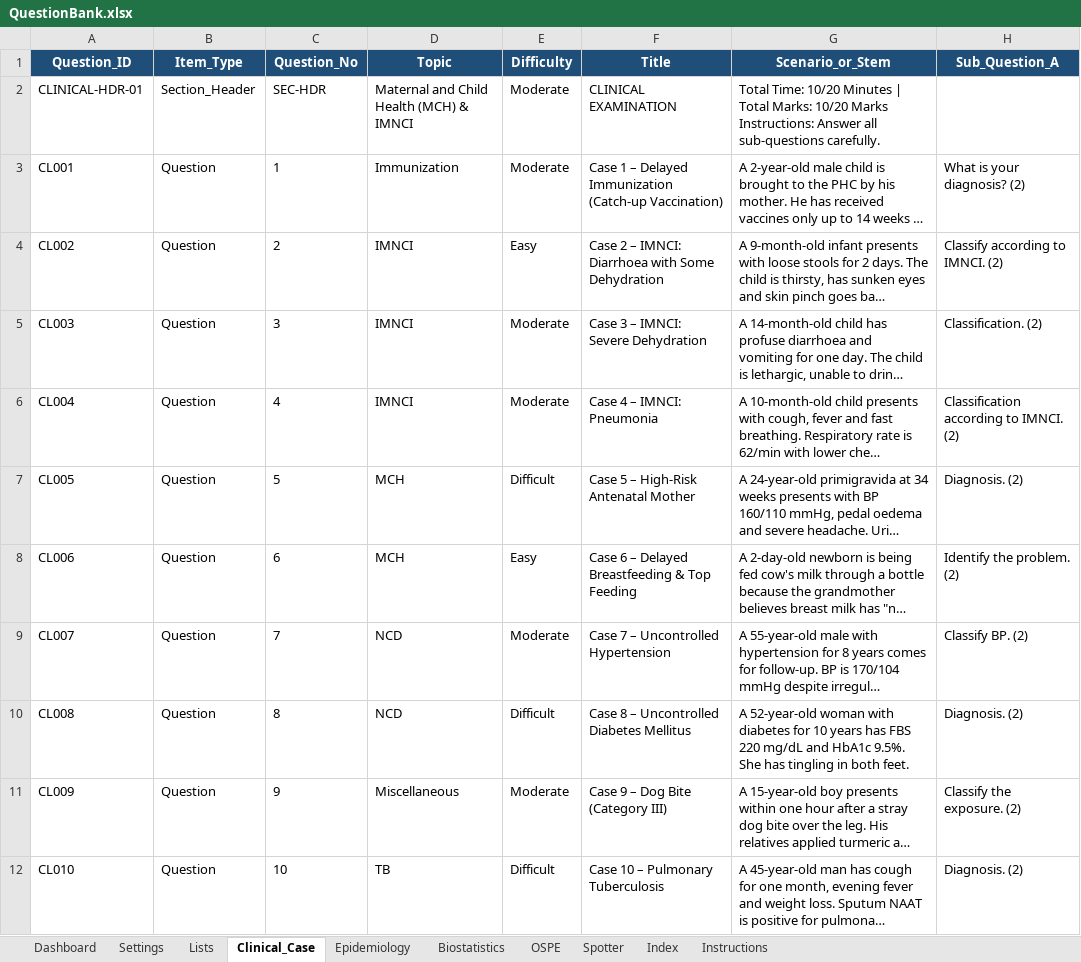
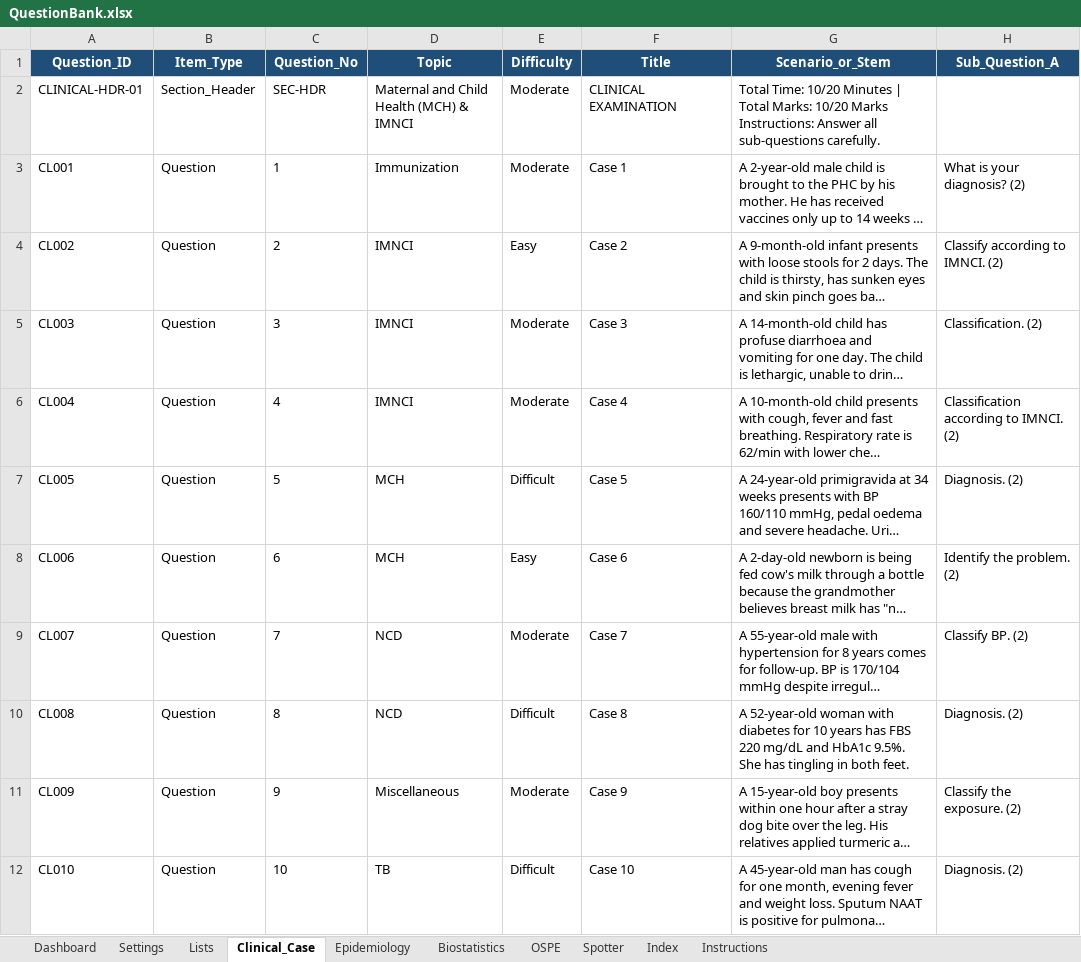
Before and after one commit to SpaRroW410/practical_exam, an Excel workbook: QuestionBank.xlsx, sheet Clinical_Case, drawn as a sheet; only a part is shown; long unchanged cells end in …; values as stored, in another font and other column widths than the file's, no borders; the diff covers the shown part only; the diff names each change by its address in the sheet, - before the commit and + after, or states it on an @@ line.

```diff
--- a/QuestionBank.xlsx (sheet Clinical_Case)
+++ b/QuestionBank.xlsx (sheet Clinical_Case)
-F3 (Title): Case 1 – Delayed Immunization (Catch-up Vaccination)
+F3 (Title): Case 1
-F4 (Title): Case 2 – IMNCI: Diarrhoea with Some Dehydration
+F4 (Title): Case 2
-F5 (Title): Case 3 – IMNCI: Severe Dehydration
+F5 (Title): Case 3
-F6 (Title): Case 4 – IMNCI: Pneumonia
+F6 (Title): Case 4
-F7 (Title): Case 5 – High-Risk Antenatal Mother
+F7 (Title): Case 5
-F8 (Title): Case 6 – Delayed Breastfeeding & Top Feeding
+F8 (Title): Case 6
-F9 (Title): Case 7 – Uncontrolled Hypertension
+F9 (Title): Case 7
-F10 (Title): Case 8 – Uncontrolled Diabetes Mellitus
+F10 (Title): Case 8
-F11 (Title): Case 9 – Dog Bite (Category III)
+F11 (Title): Case 9
-F12 (Title): Case 10 – Pulmonary Tuberculosis
+F12 (Title): Case 10
```
Also changed, not shown: 10 edited cells elsewhere in this sheet, sheet Index, sheet Spotter, sheet OSPE, sheet Biostatistics, sheet Epidemiology, 2 other files.
